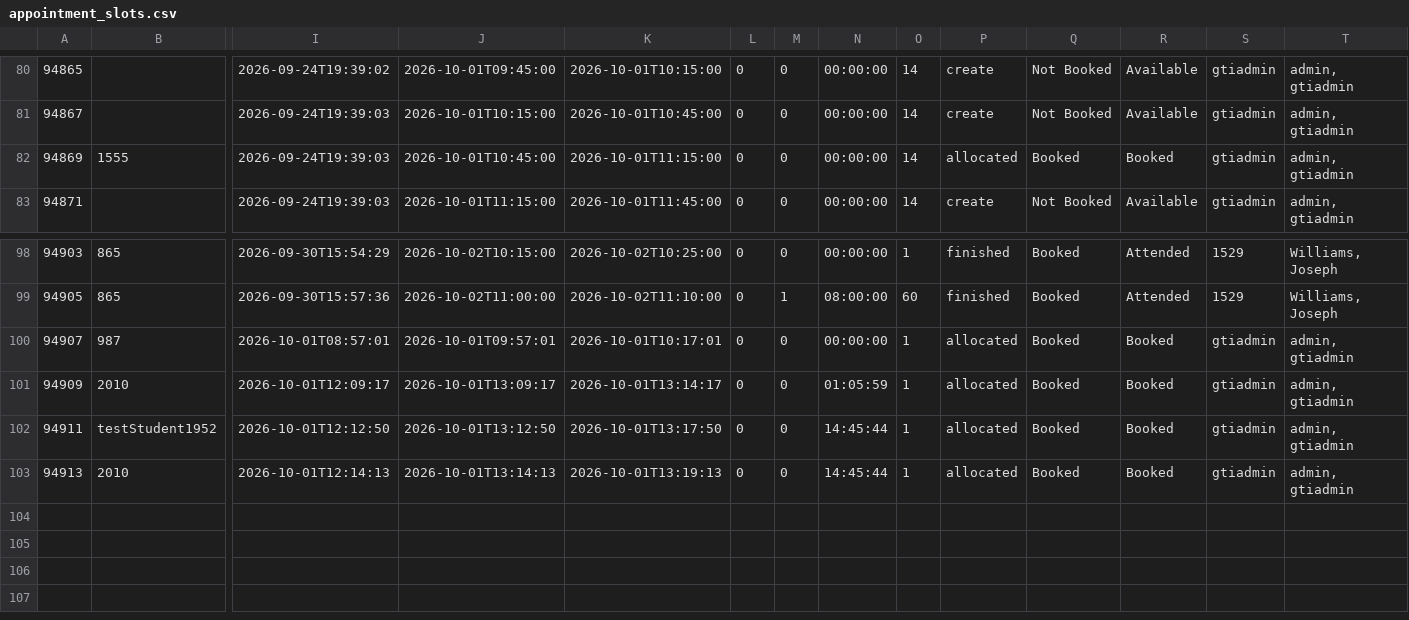
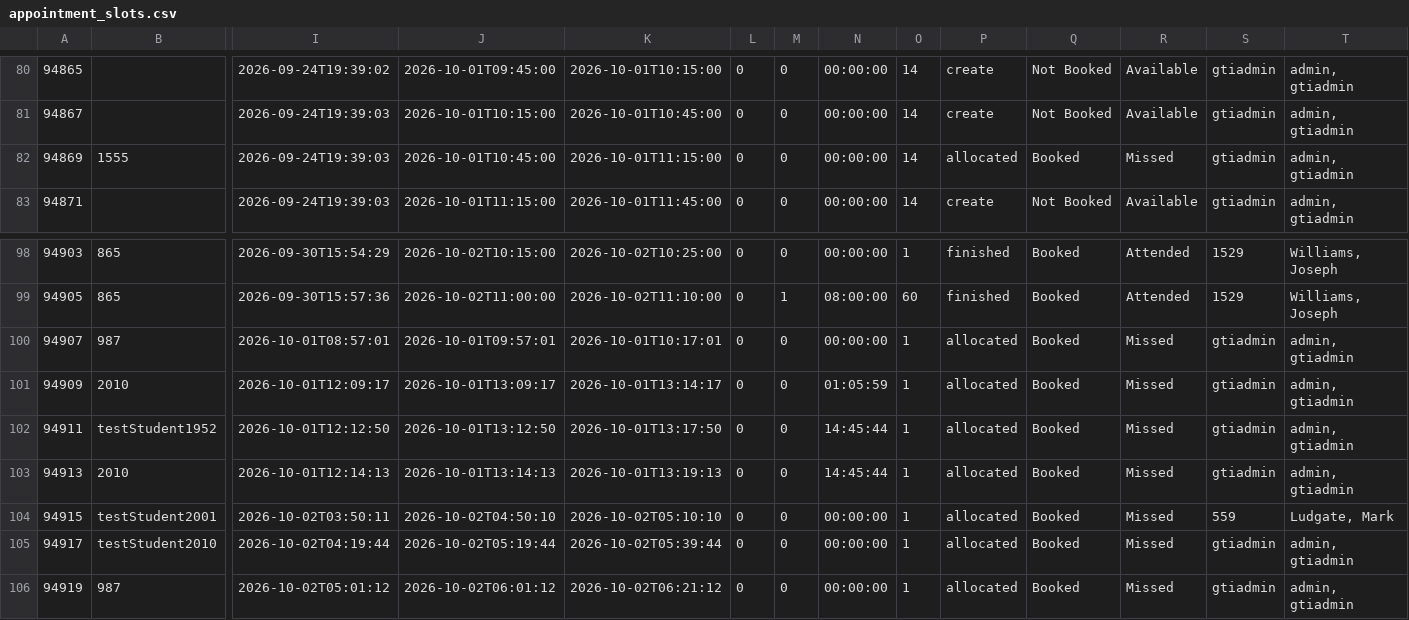
Before and after one commit to falaknaazkhan14/Trial, a CSV file: data/appointment_slots.csv, drawn as a sheet; only a part is shown, gaps mark what is left out; rows hold the shown columns only; the diff names each change by its address in the sheet, - before the commit and + after, or states it on an @@ line.

Commit message:
Update data - 2026-10-03T19:48:50.637759

```diff
--- a/data/appointment_slots.csv
+++ b/data/appointment_slots.csv
-R82: Booked
+R82: Missed
-R100:R103: Booked
+R100:R103: Missed
+row 104: 94915 | testStudent2001 | 2026-10-02T03:50:11 | 2026-10-02T04:50:10 | 2026-10-02T05:10:10 | 0 | 0 | 00:00:00 | 1 | allocated | Booked | Missed | 559 | Ludgate, Mark
+row 105: 94917 | testStudent2010 | 2026-10-02T04:19:44 | 2026-10-02T05:19:44 | 2026-10-02T05:39:44 | 0 | 0 | 00:00:00 | 1 | allocated | Booked | Missed | gtiadmin | admin, gtiadmin
+row 106: 94919 | 987 | 2026-10-02T05:01:12 | 2026-10-02T06:01:12 | 2026-10-02T06:21:12 | 0 | 0 | 00:00:00 | 1 | allocated | Booked | Missed | gtiadmin | admin, gtiadmin
```
Also changed, not shown: data/appointment_bookings.csv, data/students.csv, 3 other files.
